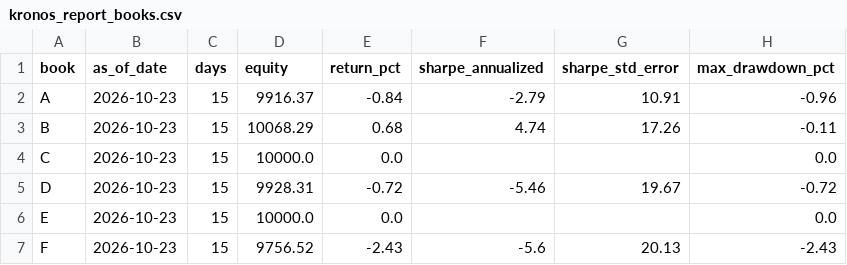
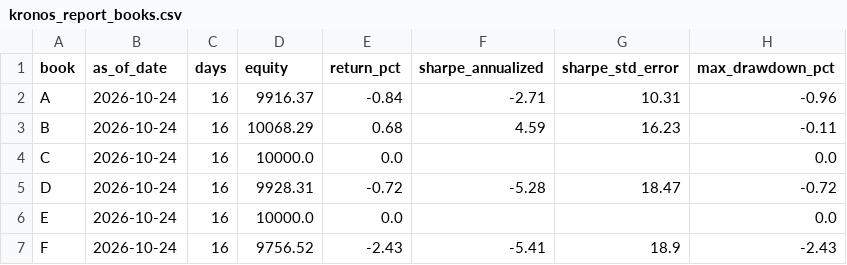
Before and after one commit to KobOmoba/paper-bot, a CSV file: kronos_report_books.csv, drawn as a sheet; only a part is shown; the diff names each change by its address in the sheet, - before the commit and + after, or states it on an @@ line.

Commit message:
kronos state 2026-10-26_0025

```diff
--- a/kronos_report_books.csv
+++ b/kronos_report_books.csv
-B2:B7 (as_of_date): 2026-10-23
+B2:B7 (as_of_date): 2026-10-24
-C2:C7 (days): 15
+C2:C7 (days): 16
-F2 (sharpe_annualized): -2.79
+F2 (sharpe_annualized): -2.71
-G2 (sharpe_std_error): 10.91
+G2 (sharpe_std_error): 10.31
-F3 (sharpe_annualized): 4.74
+F3 (sharpe_annualized): 4.59
-G3 (sharpe_std_error): 17.26
+G3 (sharpe_std_error): 16.23
-F5 (sharpe_annualized): -5.46
+F5 (sharpe_annualized): -5.28
-G5 (sharpe_std_error): 19.67
+G5 (sharpe_std_error): 18.47
-F7 (sharpe_annualized): -5.6
+F7 (sharpe_annualized): -5.41
-G7 (sharpe_std_error): 20.13
+G7 (sharpe_std_error): 18.9
```
Also changed, not shown: kronos_report_gates.csv, 3 other files.
